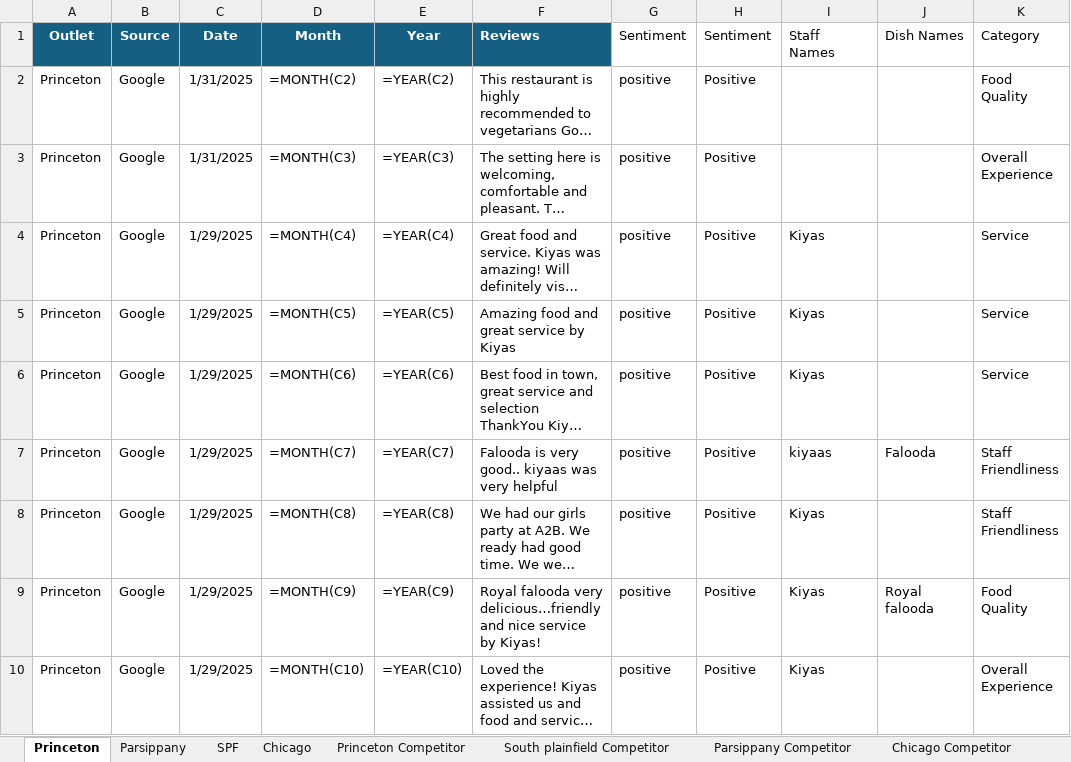
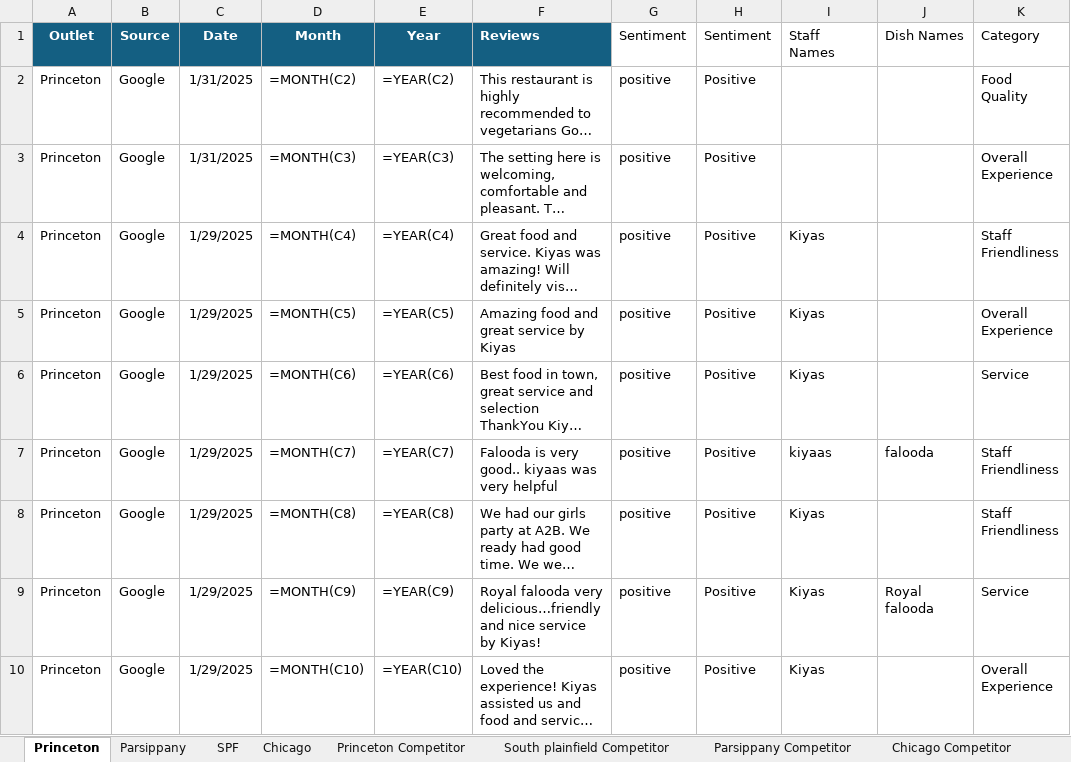
Before and after one commit to Yaswanth-Magil/Sentiment-Analysis-Dumy, an Excel workbook: A2b_January_month.xlsx, sheet Princeton, drawn as a sheet; only a part is shown; long unchanged cells end in …; values as stored, in another font and other column widths than the file's, no borders; formulas without a stored value are shown as written; table styles not drawn; the diff covers the shown part only; the diff names each change by its address in the sheet, - before the commit and + after, or states it on an @@ line.

```diff
--- a/A2b_January_month.xlsx (sheet Princeton)
+++ b/A2b_January_month.xlsx (sheet Princeton)
-K4 (Category): Service
+K4 (Category): Staff Friendliness
-K5 (Category): Service
+K5 (Category): Overall Experience
-J7 (Dish Names): Falooda
+J7 (Dish Names): falooda
-K9 (Category): Food Quality
+K9 (Category): Service
```
Also changed, not shown: 10 edited cells elsewhere in this sheet, sheet Chicago, sheet Parsippany, sheet SPF, sheet Chicago Competitor, sheet South plainfield Competitor, sheet Princeton Competitor, 1 more sheet.
